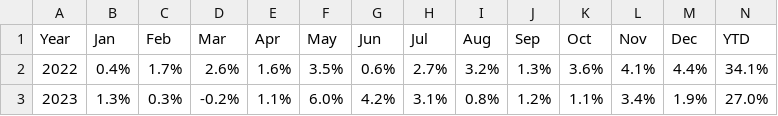
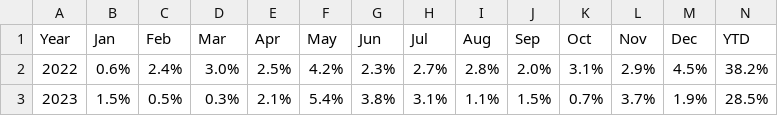
Before and after one commit to arthurdhonneur7/athenee_hf_portfolio, a CSV file: report/6m_monthly_returns.csv, drawn as a sheet; only a part is shown; the diff covers the shown part only.

```diff
--- a/report/6m_monthly_returns.csv
+++ b/report/6m_monthly_returns.csv
@@ -1,3 +1,3 @@
 Year,Jan,Feb,Mar,Apr,May,Jun,Jul,Aug,Sep,Oct,Nov,Dec,YTD
-2022,0.4%,1.7%,2.6%,1.6%,3.5%,0.6%,2.7%,3.2%,1.3%,3.6%,4.1%,4.4%,34.1%
-2023,1.3%,0.3%,-0.2%,1.1%,6.0%,4.2%,3.1%,0.8%,1.2%,1.1%,3.4%,1.9%,27.0%
+2022,0.6%,2.4%,3.0%,2.5%,4.2%,2.3%,2.7%,2.8%,2.0%,3.1%,2.9%,4.5%,38.2%
+2023,1.5%,0.5%,0.3%,2.1%,5.4%,3.8%,3.1%,1.1%,1.5%,0.7%,3.7%,1.9%,28.5%
```
Also changed, not shown: 26 edited cells elsewhere in this file, data/concat_hf_data.csv, report/6m_strategy_statistics.csv, 24 other files.
